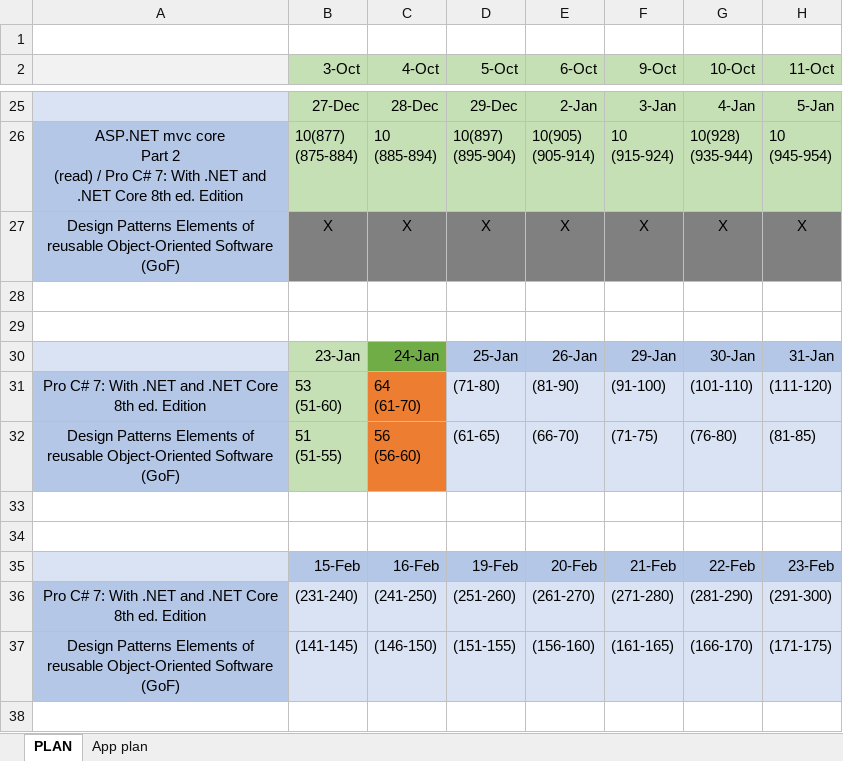
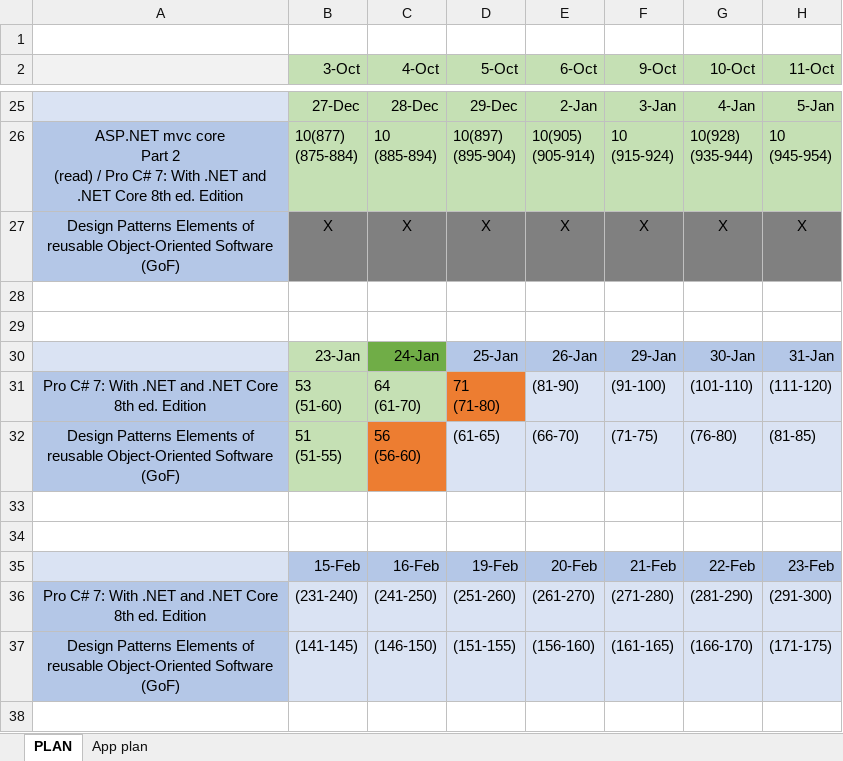
Before and after one commit to MargaretSmoliakova/Self-Improvement-PLAN, an Excel workbook: PLAN_Workflow.xlsx, sheet PLAN, drawn as a sheet; only a part is shown, gaps mark what is left out; values as stored, in another font and other column widths than the file's, no borders; ↵ is a line break in a cell; the diff names each change by its address in the sheet, - before the commit and + after, or states it on an @@ line.

Commit message:
.net

```diff
--- a/PLAN_Workflow.xlsx (sheet PLAN)
+++ b/PLAN_Workflow.xlsx (sheet PLAN)
-C31 fill: #ED7D31
+C31 fill: #C5E0B4
-D31 (5-Oct): (71-80)
+D31 (5-Oct): 71 ↵ (71-80)
-D31 fill: #DAE3F3
+D31 fill: #ED7D31
```
